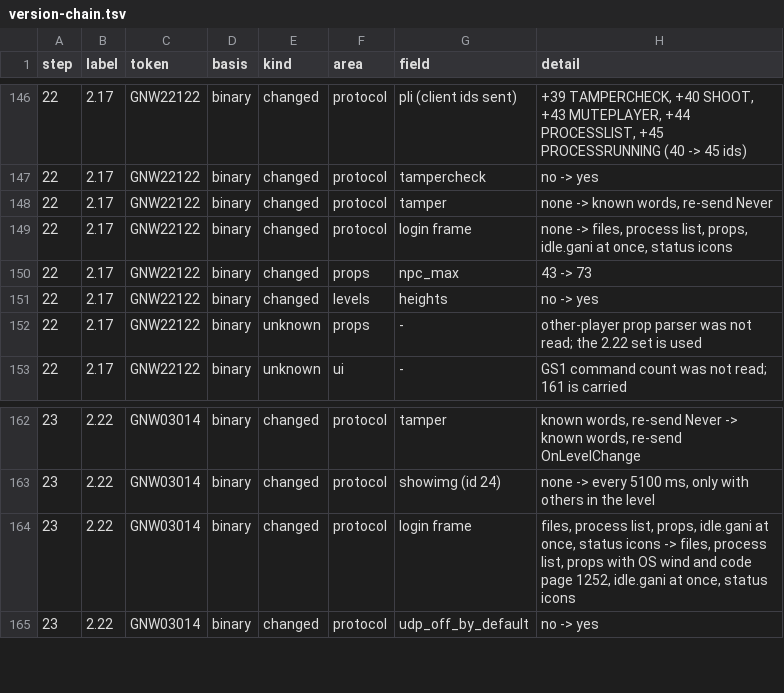
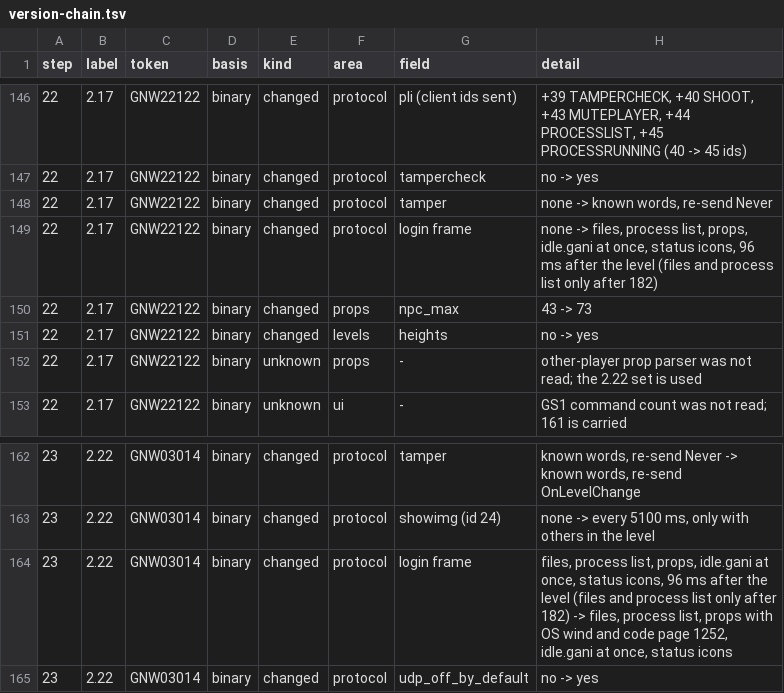
Before and after one commit to squirelworks/seihai, a TSV file: documentation/version-chain.tsv, drawn as a sheet; only a part is shown, gaps mark what is left out.

```diff
--- a/documentation/version-chain.tsv
+++ b/documentation/version-chain.tsv
@@ -148,3 +148,3 @@ step	label	token	basis	kind	area	field	detail
 22	2.17	GNW22122	binary	changed	protocol	tamper	none -> known words, re-send Never
-22	2.17	GNW22122	binary	changed	protocol	login frame	none -> files, process list, props, idle.gani at once, status icons
+22	2.17	GNW22122	binary	changed	protocol	login frame	none -> files, process list, props, idle.gani at once, status icons, 96 ms after the level (files and process list only after 182)
 22	2.17	GNW22122	binary	changed	props	npc_max	43 -> 73
@@ -163,3 +163,3 @@ step	label	token	basis	kind	area	field	detail
 23	2.22	GNW03014	binary	changed	protocol	showimg (id 24)	none -> every 5100 ms, only with others in the level
-23	2.22	GNW03014	binary	changed	protocol	login frame	files, process list, props, idle.gani at once, status icons -> files, process list, props with OS wind and code page 1252, idle.gani at once, status icons
+23	2.22	GNW03014	binary	changed	protocol	login frame	files, process list, props, idle.gani at once, status icons, 96 ms after the level (files and process list only after 182) -> files, process list, props with OS wind and code page 1252, idle.gani at once, status icons
 23	2.22	GNW03014	binary	changed	protocol	udp_off_by_default	no -> yes
```
Also changed, not shown: 6 other files.
